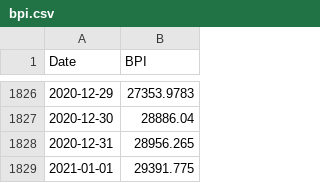
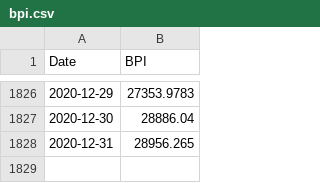
Before and after one commit to jasperschroeder/BigDataClass, a CSV file: bpi.csv, drawn as a sheet; only a part is shown, gaps mark what is left out; the diff names each change by its address in the sheet, - before the commit and + after, or states it on an @@ line.

```diff
--- a/bpi.csv
+++ b/bpi.csv
-row 1829: 2021-01-01 | 29391.775
```
Also changed, not shown: 4 other files.
